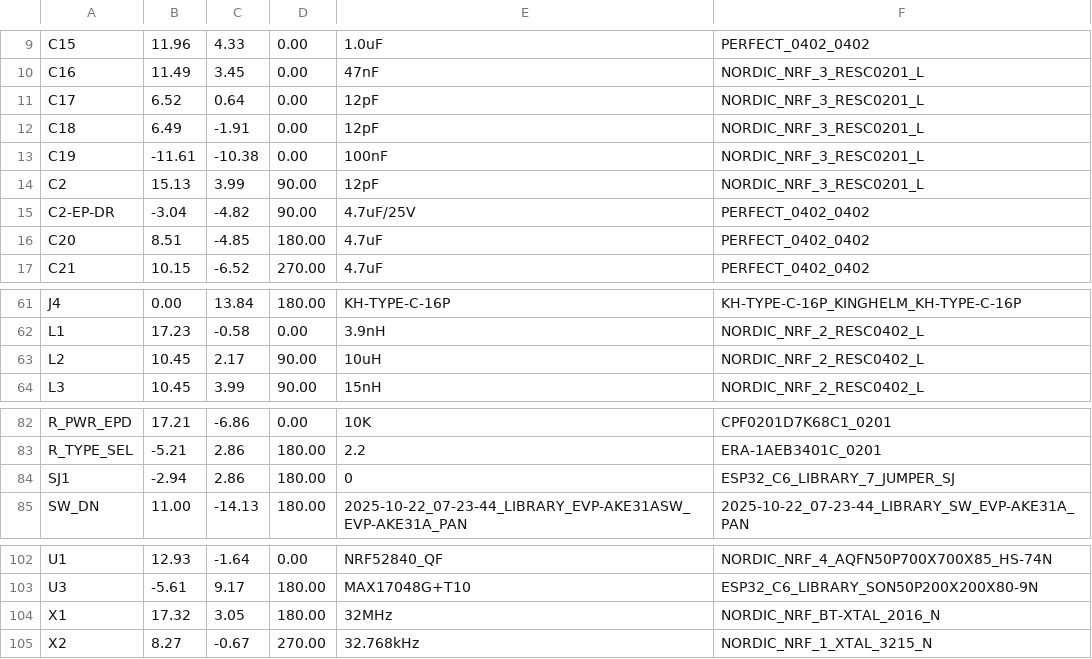
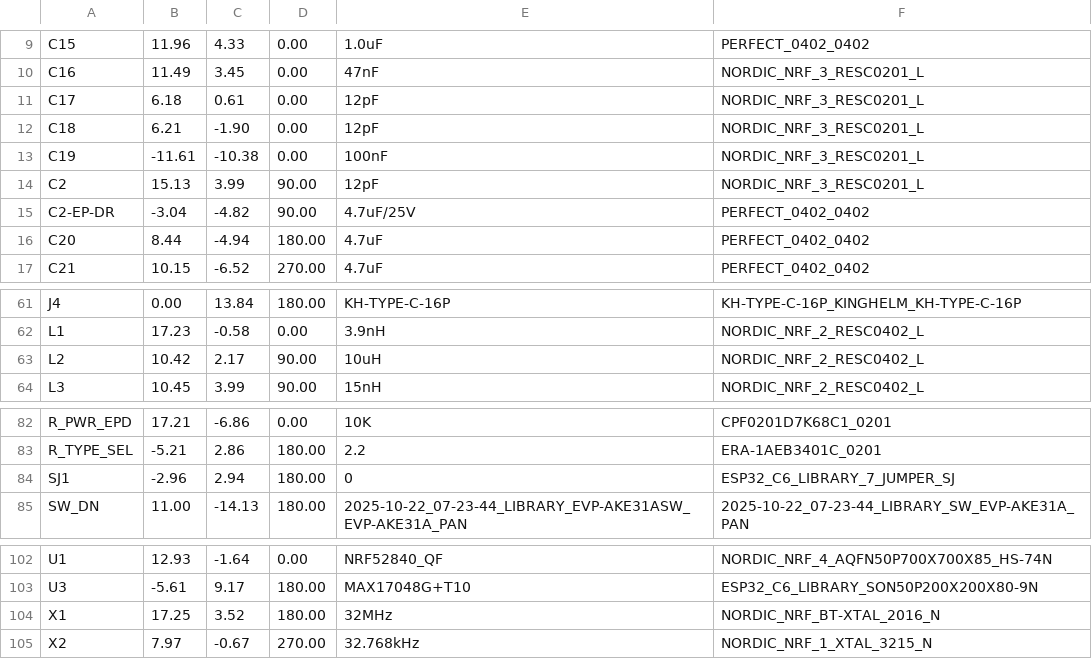
Before and after one commit to cosmin1805/PROIECT-TSC-2026, a CSV file: Manufacturing/PnP_InkTimeED_front_CPL.csv, drawn as a sheet; only a part is shown, gaps mark what is left out; the diff covers the shown part only.

```diff
--- a/Manufacturing/PnP_InkTimeED_front_CPL.csv
+++ b/Manufacturing/PnP_InkTimeED_front_CPL.csv
@@ -10,4 +10,4 @@ C15,11.96,4.33,0.00,1.0uF,PERFECT_0402_0402
 C16,11.49,3.45,0.00,47nF,NORDIC_NRF_3_RESC0201_L
-C17,6.52,0.64,0.00,12pF,NORDIC_NRF_3_RESC0201_L
-C18,6.49,-1.91,0.00,12pF,NORDIC_NRF_3_RESC0201_L
+C17,6.18,0.61,0.00,12pF,NORDIC_NRF_3_RESC0201_L
+C18,6.21,-1.90,0.00,12pF,NORDIC_NRF_3_RESC0201_L
 C19,-11.61,-10.38,0.00,100nF,NORDIC_NRF_3_RESC0201_L
@@ -15,3 +15,3 @@ C2,15.13,3.99,90.00,12pF,NORDIC_NRF_3_RESC0201_L
 C2-EP-DR,-3.04,-4.82,90.00,4.7uF/25V,PERFECT_0402_0402
-C20,8.51,-4.85,180.00,4.7uF,PERFECT_0402_0402
+C20,8.44,-4.94,180.00,4.7uF,PERFECT_0402_0402
 C21,10.15,-6.52,270.00,4.7uF,PERFECT_0402_0402
@@ -62,3 +62,3 @@ J4,0.00,13.84,180.00,KH-TYPE-C-16P,KH-TYPE-C-16P_KINGHELM_KH-TYPE-C-16P
 L1,17.23,-0.58,0.00,3.9nH,NORDIC_NRF_2_RESC0402_L
-L2,10.45,2.17,90.00,10uH,NORDIC_NRF_2_RESC0402_L
+L2,10.42,2.17,90.00,10uH,NORDIC_NRF_2_RESC0402_L
 L3,10.45,3.99,90.00,15nH,NORDIC_NRF_2_RESC0402_L
@@ -83,3 +83,3 @@ R_PWR_EPD,17.21,-6.86,0.00,10K,CPF0201D7K68C1_0201
 R_TYPE_SEL,-5.21,2.86,180.00,2.2,ERA-1AEB3401C_0201
-SJ1,-2.94,2.86,180.00,0,ESP32_C6_LIBRARY_7_JUMPER_SJ
+SJ1,-2.96,2.94,180.00,0,ESP32_C6_LIBRARY_7_JUMPER_SJ
 SW_DN,11.00,-14.13,180.00,2025-10-22_07-23-44_LIBRARY_EVP-AKE31ASW_EVP-AKE31A_PAN,2025-10-22_07-23-44_LIBRARY_SW_EVP-AKE31A_PAN
@@ -103,3 +103,3 @@ U1,12.93,-1.64,0.00,NRF52840_QF,NORDIC_NRF_4_AQFN50P700X700X85_HS-74N
 U3,-5.61,9.17,180.00,MAX17048G+T10,ESP32_C6_LIBRARY_SON50P200X200X80-9N
-X1,17.32,3.05,180.00,32MHz,NORDIC_NRF_BT-XTAL_2016_N
-X2,8.27,-0.67,270.00,32.768kHz,NORDIC_NRF_1_XTAL_3215_N
+X1,17.25,3.52,180.00,32MHz,NORDIC_NRF_BT-XTAL_2016_N
+X2,7.97,-0.67,270.00,32.768kHz,NORDIC_NRF_1_XTAL_3215_N
```
Also changed, not shown: 20 edited cells elsewhere in this file, 7 other files.
